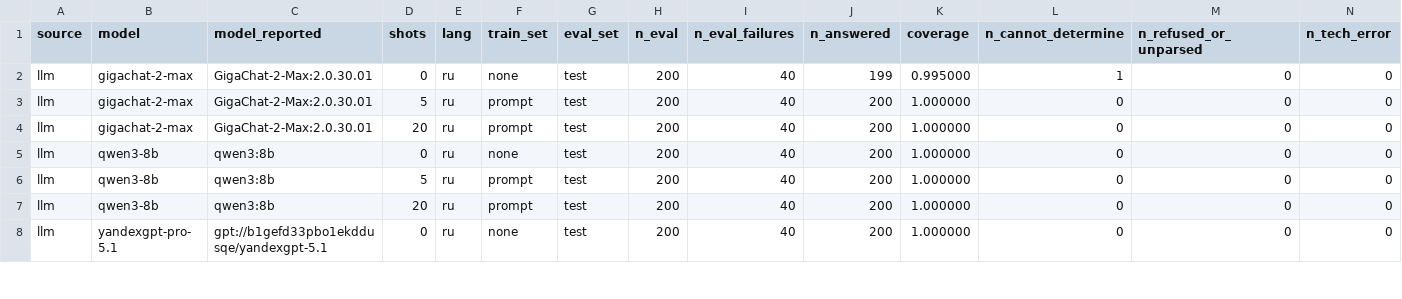
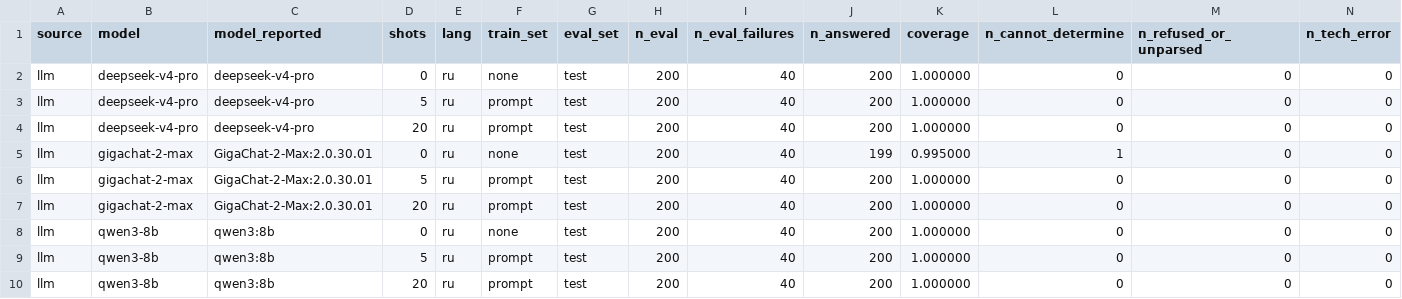
Before and after one commit to ion04/ml_3, a CSV file: results/typeE_metrics.csv, drawn as a sheet; only a part is shown; the shorter side is filled out with more unchanged rows; rows hold the shown columns only; the diff names each change by its address in the sheet, - before the commit and + after, or states it on an @@ line.

```diff
--- a/results/typeE_metrics.csv
+++ b/results/typeE_metrics.csv
+row 2: llm | deepseek-v4-pro | deepseek-v4-pro | 0 | ru | none | test | 200 | 40 | 200 | 1.000000 | 0 | 0 | 0
+row 3: llm | deepseek-v4-pro | deepseek-v4-pro | 5 | ru | prompt | test | 200 | 40 | 200 | 1.000000 | 0 | 0 | 0
+row 4: llm | deepseek-v4-pro | deepseek-v4-pro | 20 | ru | prompt | test | 200 | 40 | 200 | 1.000000 | 0 | 0 | 0
```
Also changed, not shown: grading/parser_spotcheck.csv, 5 other files.
